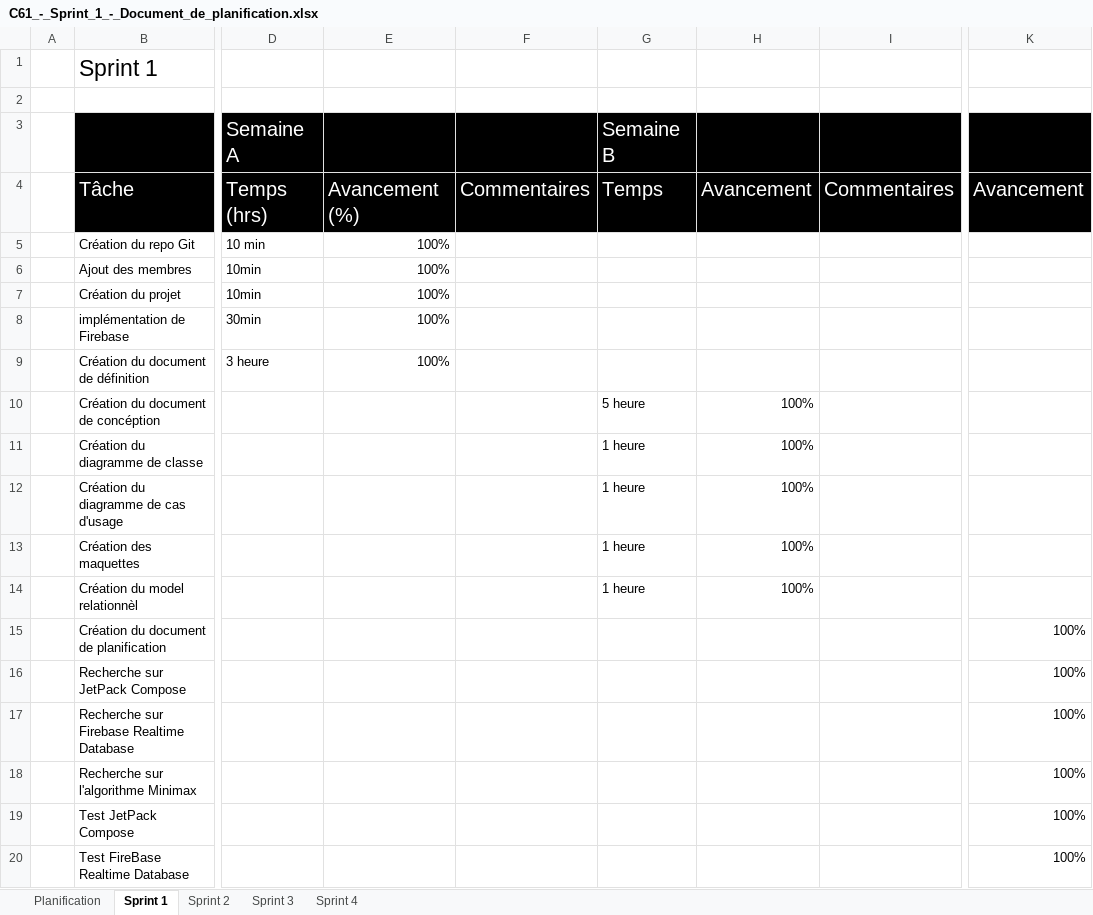
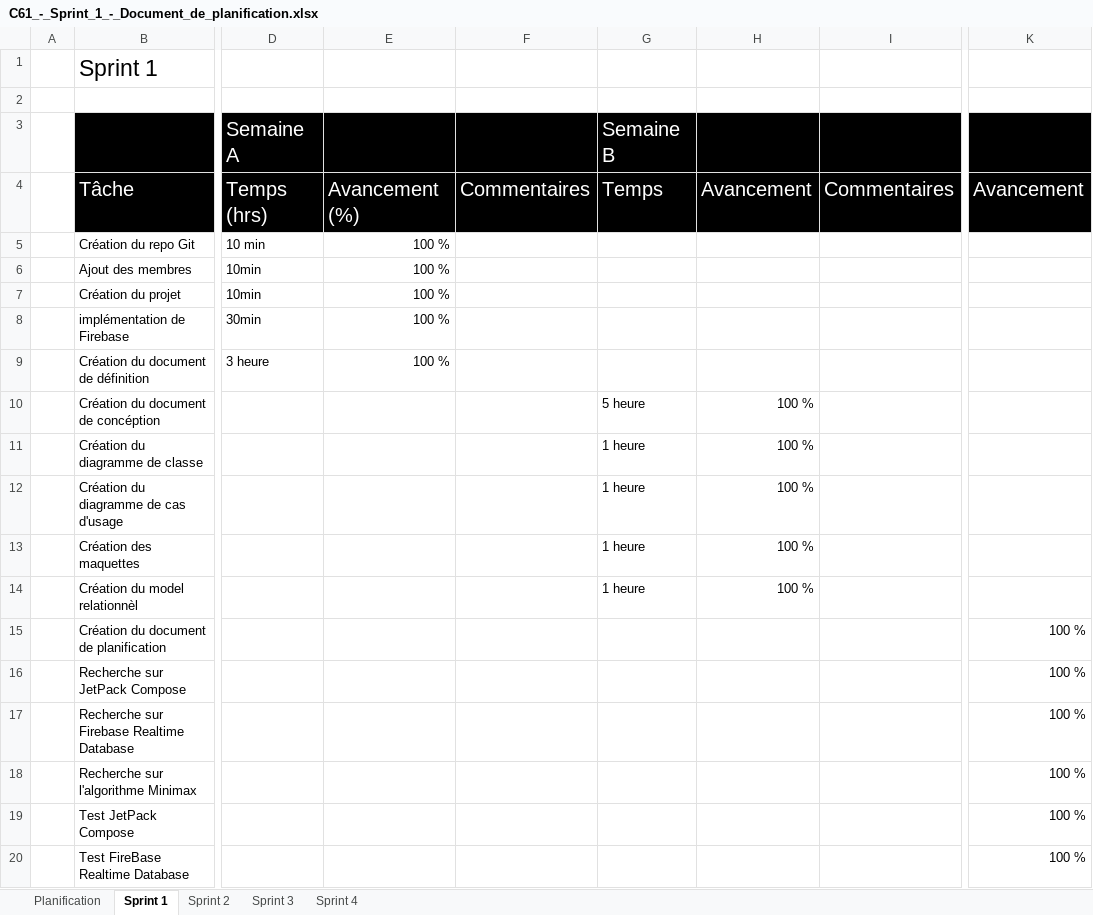
Before and after one commit to Gab4740/C61_SHOGI_RAG, an Excel workbook: doc/C61_-_Sprint_1_-_Document_de_planification.xlsx, sheet Sprint 1, drawn as a sheet; only a part is shown, gaps mark what is left out; values as stored, in another font and other column widths than the file's, no borders; the diff names each change by its address in the sheet, - before the commit and + after, or states it on an @@ line.

```diff
--- a/doc/C61_-_Sprint_1_-_Document_de_planification.xlsx (sheet Sprint 1)
+++ b/doc/C61_-_Sprint_1_-_Document_de_planification.xlsx (sheet Sprint 1)
-E5:E9: 100%
+E5:E9: 100 %
-H10:H14: 100%
+H10:H14: 100 %
-K15:K20: 100%
+K15:K20: 100 %
```
Also changed, not shown: sheet Sprint 2, sheet Sprint 3.
